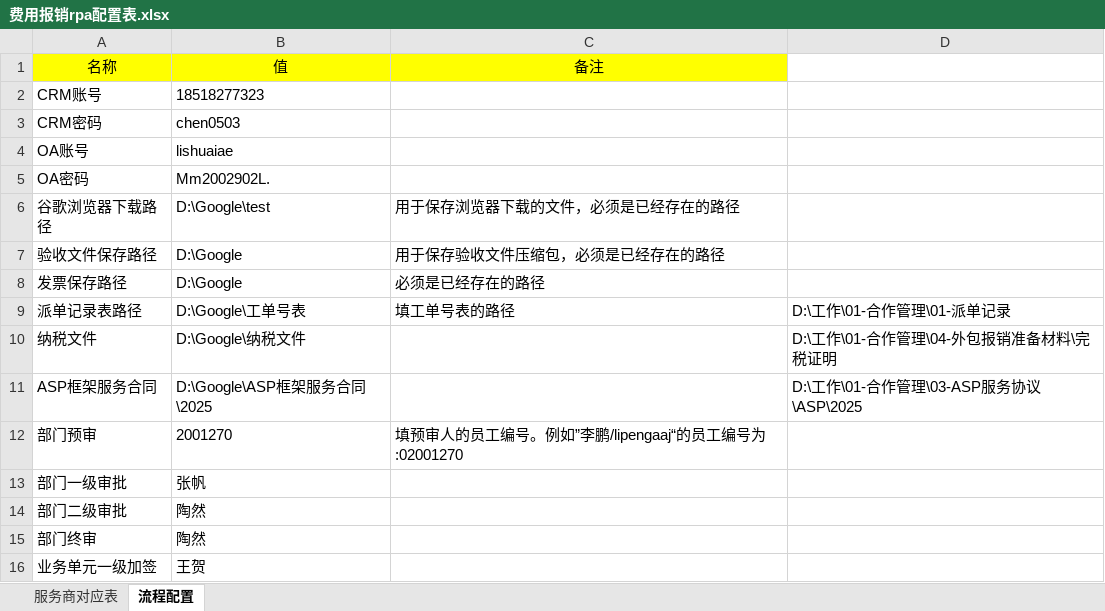
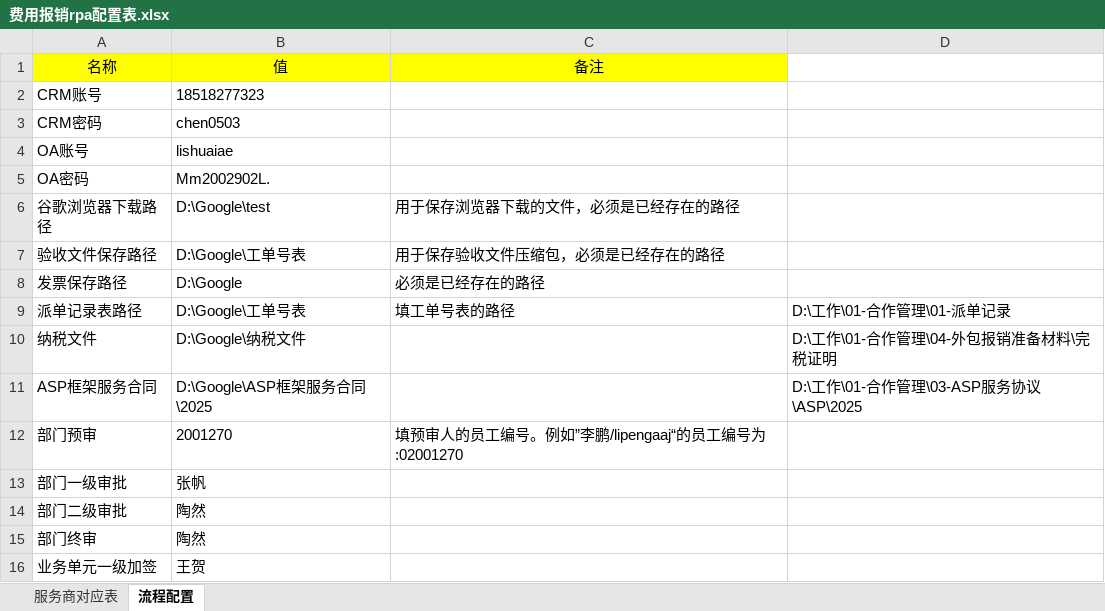
Before and after one commit to orange-ls/xc, an Excel workbook: expense_reimburse_rpa/code/费用报销rpa配置表.xlsx, sheet 流程配置, drawn as a sheet; values as stored, in another font and other column widths than the file's, no borders; the diff names each change by its address in the sheet, - before the commit and + after, or states it on an @@ line.

```diff
--- a/expense_reimburse_rpa/code/费用报销rpa配置表.xlsx (sheet 流程配置)
+++ b/expense_reimburse_rpa/code/费用报销rpa配置表.xlsx (sheet 流程配置)
-B7: D:\Google
+B7: D:\Google\工单号表
```
Also changed, not shown: 4 other files.
